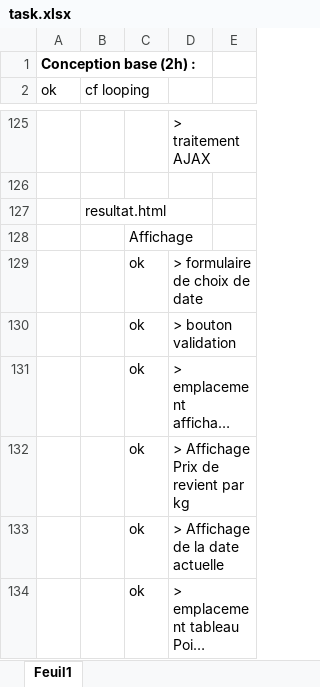
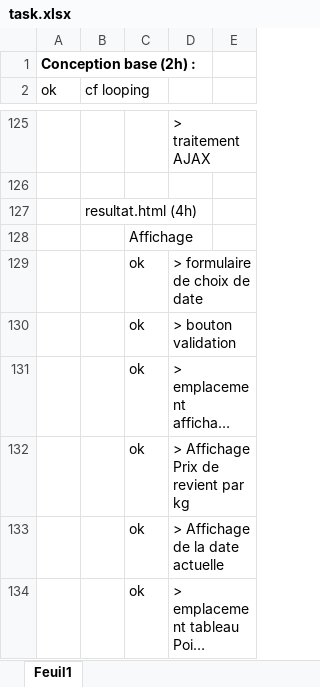
Before and after one commit to KiadyManohisoa/Th-, an Excel workbook: todo/task.xlsx, sheet Feuil1, drawn as a sheet; only a part is shown, gaps mark what is left out; long unchanged cells end in …; values as stored, in another font and other column widths than the file's, no borders; the diff covers the shown part only; the diff names each change by its address in the sheet, - before the commit and + after, or states it on an @@ line.

```diff
--- a/todo/task.xlsx (sheet Feuil1)
+++ b/todo/task.xlsx (sheet Feuil1)
-B127 (cf looping): resultat.html
+B127 (cf looping): resultat.html (4h)
```
Also changed, not shown: 18 added rows and 3 edited cells elsewhere in this sheet, 7 other files.
